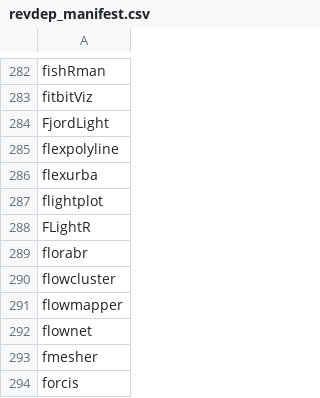
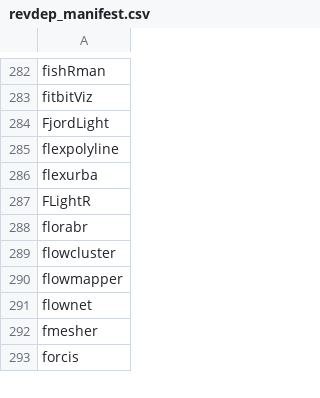
Before and after one commit to mdsumner/gdalcheck, a CSV file: config/revdep_manifest.csv, drawn as a sheet; only a part is shown, gaps mark what is left out.

```diff
--- a/config/revdep_manifest.csv
+++ b/config/revdep_manifest.csv
@@ -286,3 +286,2 @@
 "flexurba"
-"flightplot"
 "FLightR"
```
Also changed, not shown: 1 other file.
